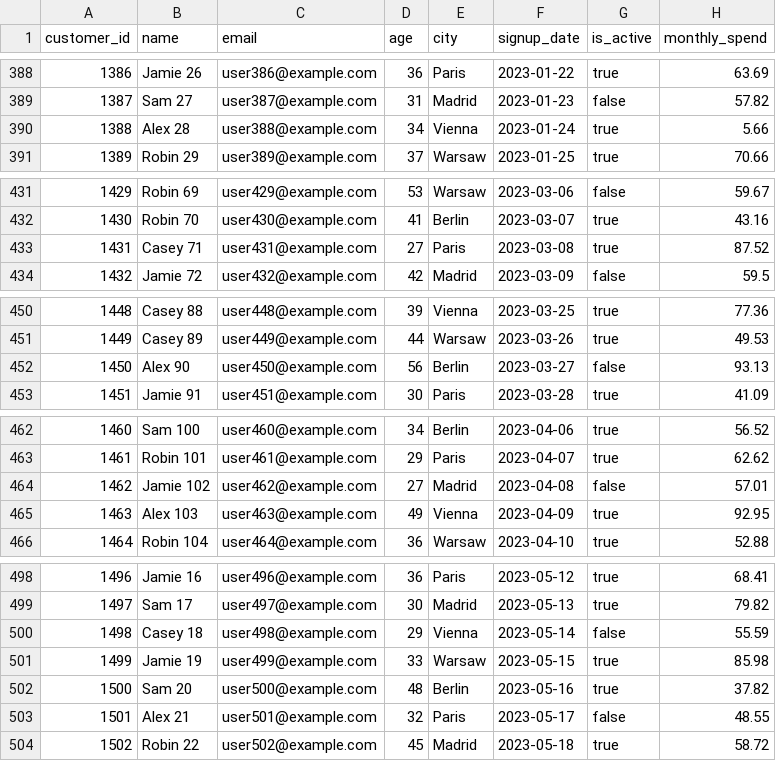
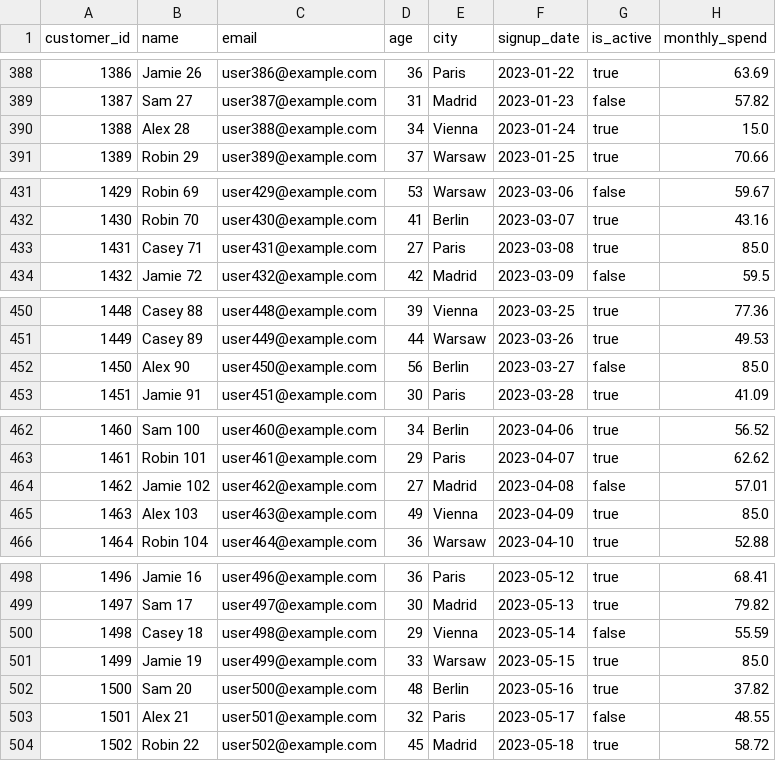
Before and after one commit to mahan-vzmz/Dataset-Doctor, a CSV file: examples/data/healthy_customers.csv, drawn as a sheet; only a part is shown, gaps mark what is left out; the diff covers the shown part only.

```diff
--- a/examples/data/healthy_customers.csv
+++ b/examples/data/healthy_customers.csv
@@ -389,3 +389,3 @@ customer_id,name,email,age,city,signup_date,is_active,monthly_spend
 1387,Sam 27,user387@example.com,31,Madrid,2023-01-23,false,57.82
-1388,Alex 28,user388@example.com,34,Vienna,2023-01-24,true,5.66
+1388,Alex 28,user388@example.com,34,Vienna,2023-01-24,true,15.0
 1389,Robin 29,user389@example.com,37,Warsaw,2023-01-25,true,70.66
@@ -432,3 +432,3 @@ customer_id,name,email,age,city,signup_date,is_active,monthly_spend
 1430,Robin 70,user430@example.com,41,Berlin,2023-03-07,true,43.16
-1431,Casey 71,user431@example.com,27,Paris,2023-03-08,true,87.52
+1431,Casey 71,user431@example.com,27,Paris,2023-03-08,true,85.0
 1432,Jamie 72,user432@example.com,42,Madrid,2023-03-09,false,59.5
@@ -451,3 +451,3 @@ customer_id,name,email,age,city,signup_date,is_active,monthly_spend
 1449,Casey 89,user449@example.com,44,Warsaw,2023-03-26,true,49.53
-1450,Alex 90,user450@example.com,56,Berlin,2023-03-27,false,93.13
+1450,Alex 90,user450@example.com,56,Berlin,2023-03-27,false,85.0
 1451,Jamie 91,user451@example.com,30,Paris,2023-03-28,true,41.09
@@ -464,3 +464,3 @@ customer_id,name,email,age,city,signup_date,is_active,monthly_spend
 1462,Jamie 102,user462@example.com,27,Madrid,2023-04-08,false,57.01
-1463,Alex 103,user463@example.com,49,Vienna,2023-04-09,true,92.95
+1463,Alex 103,user463@example.com,49,Vienna,2023-04-09,true,85.0
 1464,Robin 104,user464@example.com,36,Warsaw,2023-04-10,true,52.88
@@ -500,3 +500,3 @@ customer_id,name,email,age,city,signup_date,is_active,monthly_spend
 1498,Casey 18,user498@example.com,29,Vienna,2023-05-14,false,55.59
-1499,Jamie 19,user499@example.com,33,Warsaw,2023-05-15,true,85.98
+1499,Jamie 19,user499@example.com,33,Warsaw,2023-05-15,true,85.0
 1500,Sam 20,user500@example.com,48,Berlin,2023-05-16,true,37.82
```
Also changed, not shown: 7 edited cells elsewhere in this file, 11 other files.
